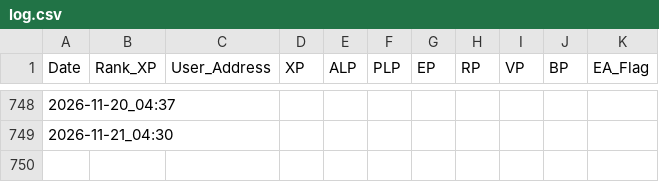
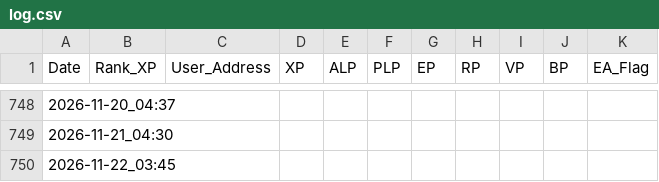
Before and after one commit to screamovernight/LXP-L, a CSV file: log.csv, drawn as a sheet; only a part is shown, gaps mark what is left out.

```diff
--- a/log.csv
+++ b/log.csv
@@ -749 +749,2 @@ Date,Rank_XP,User_Address,XP,ALP,PLP,EP,RP,VP,BP,EA_Flag
 2026-11-21_04:30,,,,,,,,,,
+2026-11-22_03:45,,,,,,,,,,
```
